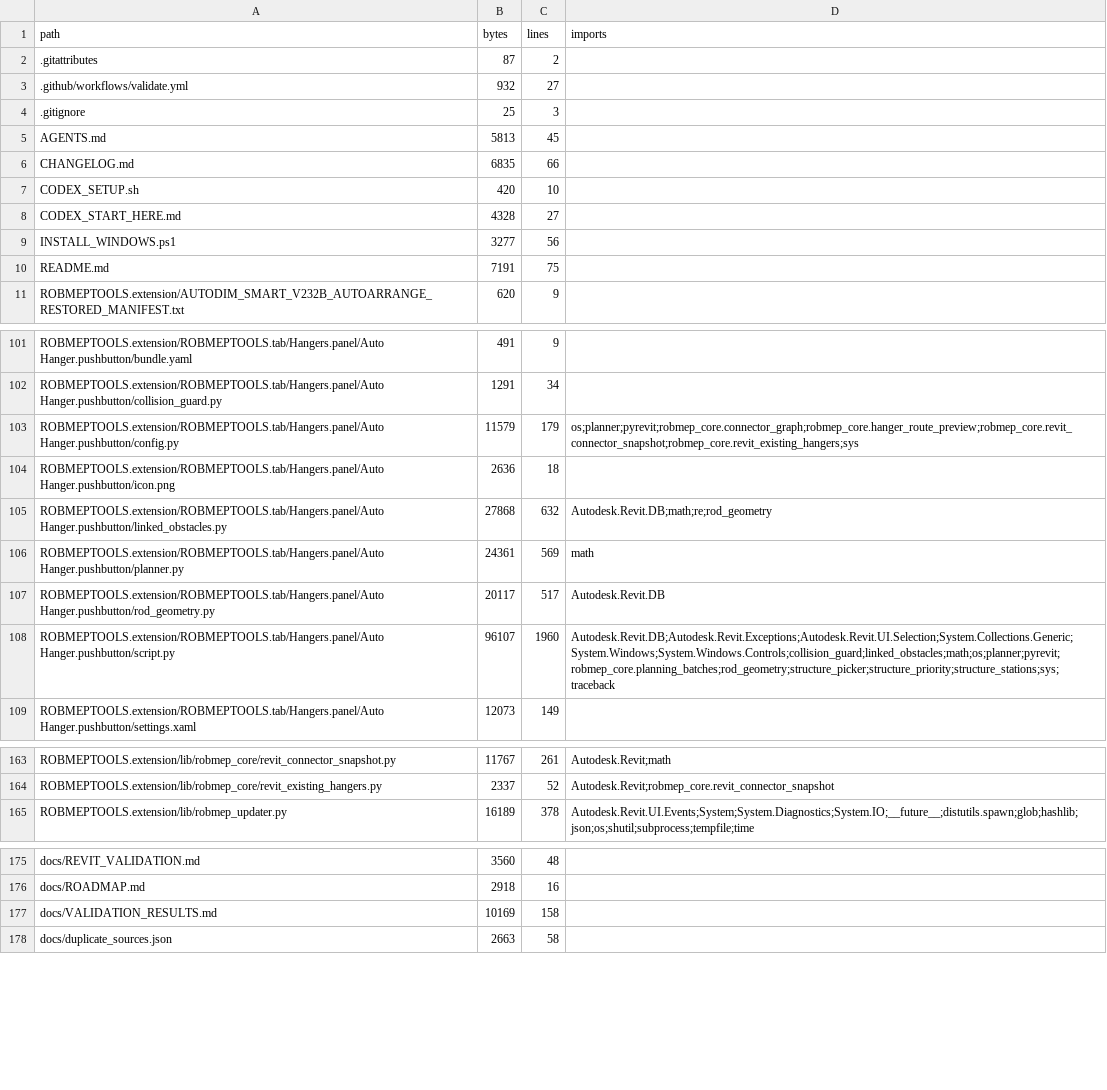
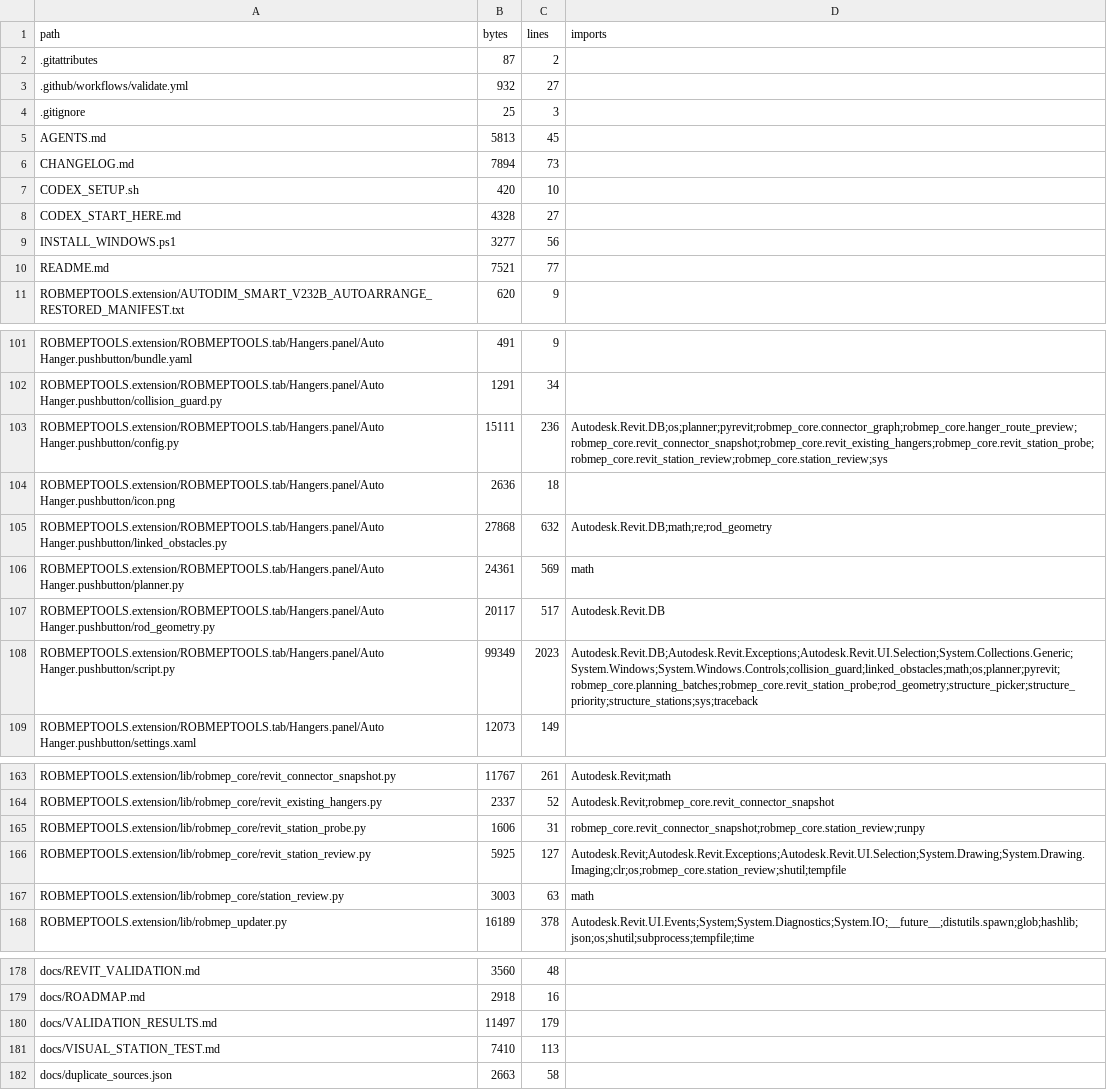
Before and after one commit to owenmerkel76-maker/ALLMEPTOOLS, a CSV file: docs/source_inventory.csv, drawn as a sheet; only a part is shown, gaps mark what is left out; the diff covers the shown part only.

Commit message:
Add temporary station markers and exact rolled-back hanger diagnostics

```diff
--- a/docs/source_inventory.csv
+++ b/docs/source_inventory.csv
@@ -5,3 +5,3 @@ path,bytes,lines,imports
 AGENTS.md,5813,45,
-CHANGELOG.md,6835,66,
+CHANGELOG.md,7894,73,
 CODEX_SETUP.sh,420,10,
@@ -9,3 +9,3 @@ CODEX_START_HERE.md,4328,27,
 INSTALL_WINDOWS.ps1,3277,56,
-README.md,7191,75,
+README.md,7521,77,
 ROBMEPTOOLS.extension/AUTODIM_SMART_V232B_AUTOARRANGE_RESTORED_MANIFEST.txt,620,9,
@@ -102,3 +102,3 @@ ROBMEPTOOLS.extension/ROBMEPTOOLS.tab/Hangers.panel/Auto Hanger.pushbutton/bundl
 ROBMEPTOOLS.extension/ROBMEPTOOLS.tab/Hangers.panel/Auto Hanger.pushbutton/collision_guard.py,1291,34,
-ROBMEPTOOLS.extension/ROBMEPTOOLS.tab/Hangers.panel/Auto Hanger.pushbutton/config.py,11579,179,os;planner;pyrevit;robmep_core.connector_graph;robmep_core.hanger_route_preview;robmep_core.revit_connector_snapshot;robmep_core.revit_existing_hangers;sys
+ROBMEPTOOLS.extension/ROBMEPTOOLS.tab/Hangers.panel/Auto Hanger.pushbutton/config.py,15111,236,Autodesk.Revit.DB;os;planner;pyrevit;robmep_core.connector_graph;robmep_core.hanger_route_preview;robmep_core.revit_connector_snapshot;robmep_core.revit_existing_hangers;robmep_core.revit_station_probe;robmep_core.revit_station_review;robmep_core.station_review;sys
 ROBMEPTOOLS.extension/ROBMEPTOOLS.tab/Hangers.panel/Auto Hanger.pushbutton/icon.png,2636,18,
@@ -107,3 +107,3 @@ ROBMEPTOOLS.extension/ROBMEPTOOLS.tab/Hangers.panel/Auto Hanger.pushbutton/plann
 ROBMEPTOOLS.extension/ROBMEPTOOLS.tab/Hangers.panel/Auto Hanger.pushbutton/rod_geometry.py,20117,517,Autodesk.Revit.DB
-ROBMEPTOOLS.extension/ROBMEPTOOLS.tab/Hangers.panel/Auto Hanger.pushbutton/script.py,96107,1960,Autodesk.Revit.DB;Autodesk.Revit.Exceptions;Autodesk.Revit.UI.Selection;System.Collections.Generic;System.Windows;System.Windows.Controls;collision_guard;linked_obstacles;math;os;planner;pyrevit;robmep_core.planning_batches;rod_geometry;structure_picker;structure_priority;structure_stations;sys;traceback
+ROBMEPTOOLS.extension/ROBMEPTOOLS.tab/Hangers.panel/Auto Hanger.pushbutton/script.py,99349,2023,Autodesk.Revit.DB;Autodesk.Revit.Exceptions;Autodesk.Revit.UI.Selection;System.Collections.Generic;System.Windows;System.Windows.Controls;collision_guard;linked_obstacles;math;os;planner;pyrevit;robmep_core.planning_batches;robmep_core.revit_station_probe;rod_geometry;structure_picker;structure_priority;structure_stations;sys;traceback
 ROBMEPTOOLS.extension/ROBMEPTOOLS.tab/Hangers.panel/Auto Hanger.pushbutton/settings.xaml,12073,149,
@@ -164,2 +164,5 @@ ROBMEPTOOLS.extension/lib/robmep_core/revit_connector_snapshot.py,11767,261,Auto
 ROBMEPTOOLS.extension/lib/robmep_core/revit_existing_hangers.py,2337,52,Autodesk.Revit;robmep_core.revit_connector_snapshot
+ROBMEPTOOLS.extension/lib/robmep_core/revit_station_probe.py,1606,31,robmep_core.revit_connector_snapshot;robmep_core.station_review;runpy
+ROBMEPTOOLS.extension/lib/robmep_core/revit_station_review.py,5925,127,Autodesk.Revit;Autodesk.Revit.Exceptions;Autodesk.Revit.UI.Selection;System.Drawing;System.Drawing.Imaging;clr;os;robmep_core.station_review;shutil;tempfile
+ROBMEPTOOLS.extension/lib/robmep_core/station_review.py,3003,63,math
 ROBMEPTOOLS.extension/lib/robmep_updater.py,16189,378,Autodesk.Revit.UI.Events;System;System.Diagnostics;System.IO;__future__;distutils.spawn;glob;hashlib;json;os;shutil;subprocess;tempfile;time
@@ -176,3 +179,4 @@ docs/REVIT_VALIDATION.md,3560,48,
 docs/ROADMAP.md,2918,16,
-docs/VALIDATION_RESULTS.md,10169,158,
+docs/VALIDATION_RESULTS.md,11497,179,
+docs/VISUAL_STATION_TEST.md,7410,113,
 docs/duplicate_sources.json,2663,58,
```
Also changed, not shown: 2 added rows and 3 edited cells elsewhere in this file, 13 other files.
